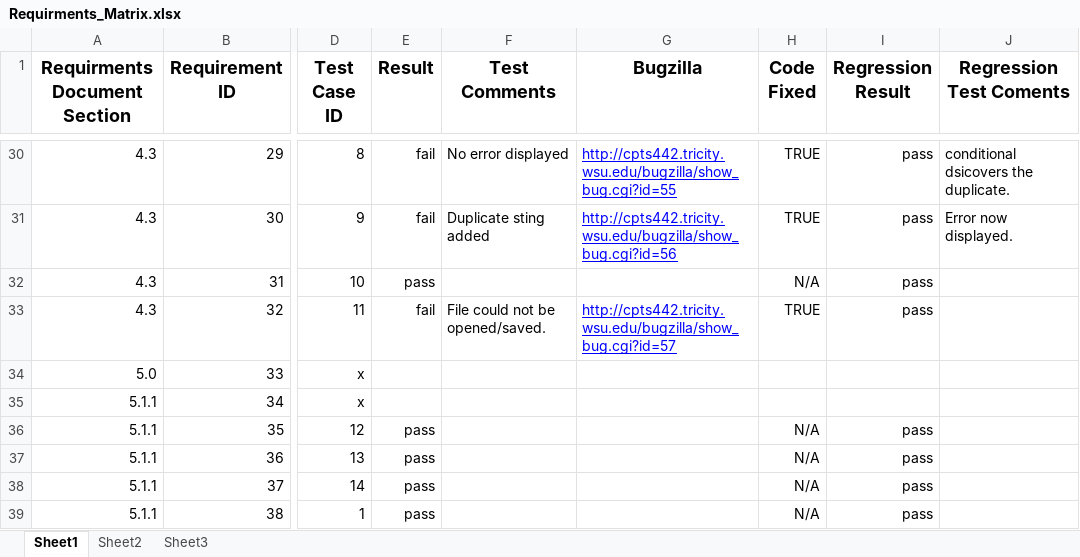
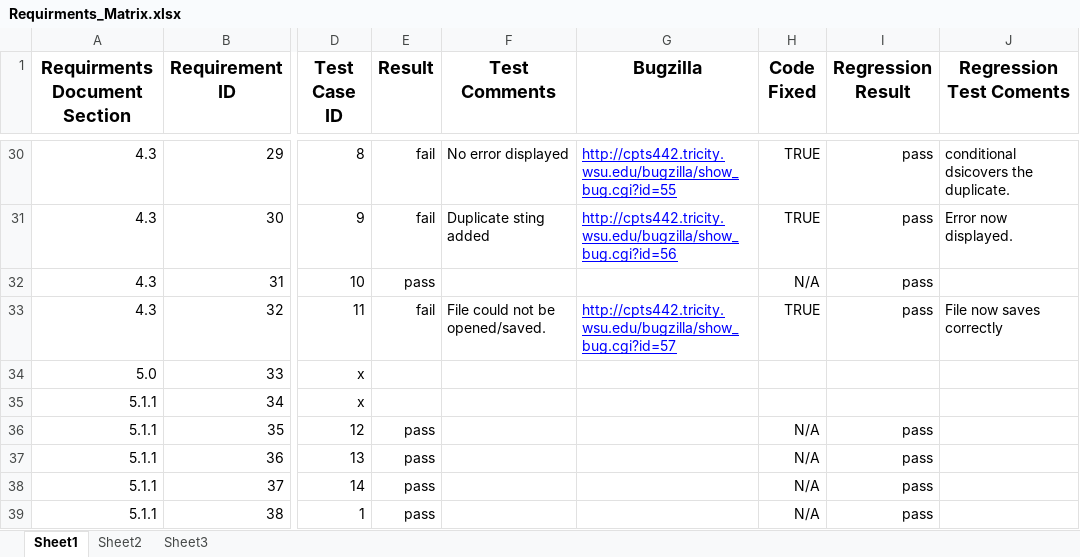
Before and after one commit to lansdon/cpts422, an Excel workbook: docs/assignmnet7/Requirments_Matrix.xlsx, sheet Sheet1, drawn as a sheet; only a part is shown, gaps mark what is left out; values as stored, in another font and other column widths than the file's, no borders; the diff covers the shown part only; the diff names each change by its address in the sheet, - before the commit and + after, or states it on an @@ line.

Commit message:
fixed Test Case 1 description

```diff
--- a/docs/assignmnet7/Requirments_Matrix.xlsx (sheet Sheet1)
+++ b/docs/assignmnet7/Requirments_Matrix.xlsx (sheet Sheet1)
-J33 (Regression Test Coments): (empty)
+J33 (Regression Test Coments): File now saves correctly
```
Also changed, not shown: 68 edited cells elsewhere in this sheet, 1 other file.
